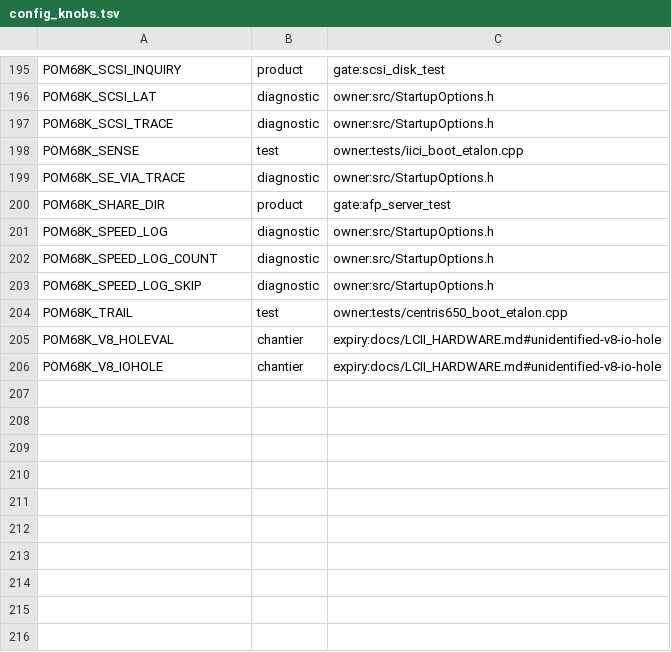
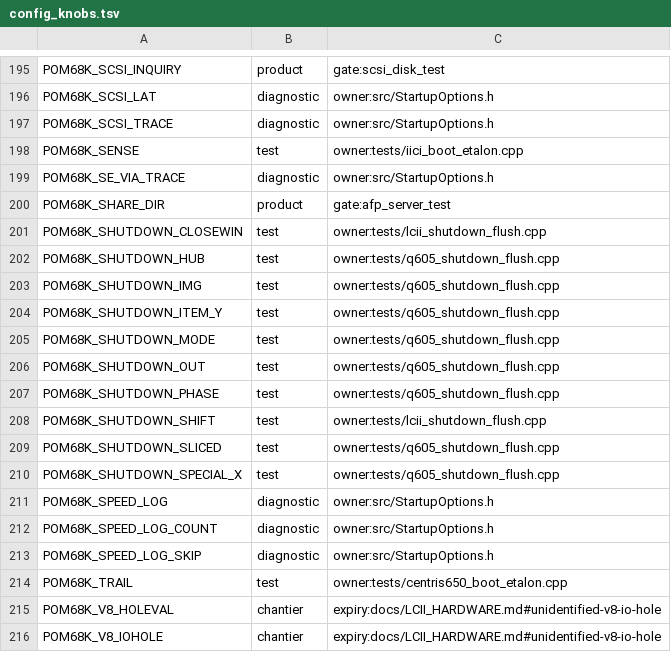
Before and after one commit to habib256/pom68k, a TSV file: config_knobs.tsv, drawn as a sheet; only a part is shown, gaps mark what is left out; the diff names each change by its address in the sheet, - before the commit and + after, or states it on an @@ line.

```diff
--- a/config_knobs.tsv
+++ b/config_knobs.tsv
+row 201: POM68K_SHUTDOWN_CLOSEWIN | test | owner:tests/lcii_shutdown_flush.cpp
+row 202: POM68K_SHUTDOWN_HUB | test | owner:tests/q605_shutdown_flush.cpp
+row 203: POM68K_SHUTDOWN_IMG | test | owner:tests/q605_shutdown_flush.cpp
+row 204: POM68K_SHUTDOWN_ITEM_Y | test | owner:tests/q605_shutdown_flush.cpp
+row 205: POM68K_SHUTDOWN_MODE | test | owner:tests/q605_shutdown_flush.cpp
+row 206: POM68K_SHUTDOWN_OUT | test | owner:tests/q605_shutdown_flush.cpp
+row 207: POM68K_SHUTDOWN_PHASE | test | owner:tests/q605_shutdown_flush.cpp
+row 208: POM68K_SHUTDOWN_SHIFT | test | owner:tests/lcii_shutdown_flush.cpp
+row 209: POM68K_SHUTDOWN_SLICED | test | owner:tests/q605_shutdown_flush.cpp
+row 210: POM68K_SHUTDOWN_SPECIAL_X | test | owner:tests/q605_shutdown_flush.cpp
```
Also changed, not shown: 35 other files.
